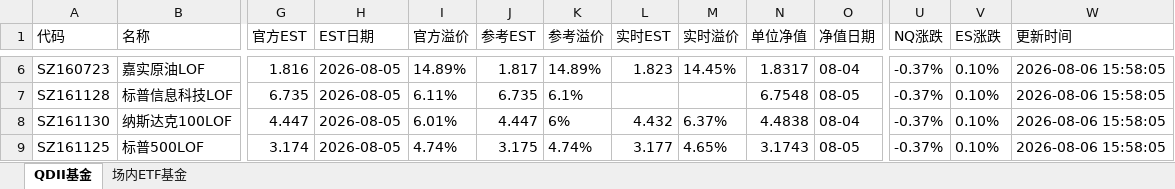
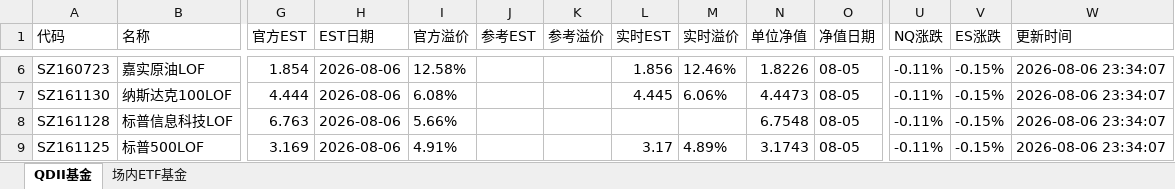
Before and after one commit to codes84/etf-monitor, an Excel workbook: palmmicro.xlsx, sheet QDII基金, drawn as a sheet; only a part is shown, gaps mark what is left out; values as stored, in another font and other column widths than the file's, no borders; removed rows and columns are numbered as before the commit, all else as after; rows hold the shown columns only; the diff covers the shown part only; the diff names each change by its address in the sheet, - before the commit and + after, or states it on an @@ line.

```diff
--- a/palmmicro.xlsx (sheet QDII基金)
+++ b/palmmicro.xlsx (sheet QDII基金)
-G6 (官方EST): 1.816
+G6 (官方EST): 1.854
-H6 (EST日期): 2026-08-05
+H6 (EST日期): 2026-08-06
-I6 (官方溢价): 14.89%
+I6 (官方溢价): 12.58%
-J6 (参考EST): 1.817
+J6 (参考EST): (empty)
-K6 (参考溢价): 14.89%
+K6 (参考溢价): (empty)
-L6 (实时EST): 1.823
+L6 (实时EST): 1.856
-M6 (实时溢价): 14.45%
+M6 (实时溢价): 12.46%
-N6 (单位净值): 1.8317
+N6 (单位净值): 1.8226
-O6 (净值日期): 08-04
+O6 (净值日期): 08-05
-U6 (NQ涨跌): -0.37%
+U6 (NQ涨跌): -0.11%
-V6 (ES涨跌): 0.10%
+V6 (ES涨跌): -0.15%
-W6 (更新时间): 2026-08-06 15:58:05
+W6 (更新时间): 2026-08-06 23:34:07
+row 7: SZ161130 | 纳斯达克100LOF | 4.444 | 2026-08-06 | 6.08% |  |  | 4.445 | 6.06% | 4.4473 | 08-05 | -0.11% | -0.15% | 2026-08-06 23:34:07
-G8 (官方EST): 6.735
+G8 (官方EST): 6.763
-H8 (EST日期): 2026-08-05
+H8 (EST日期): 2026-08-06
-I8 (官方溢价): 6.11%
+I8 (官方溢价): 5.66%
-J8 (参考EST): 6.735
+J8 (参考EST): (empty)
-K8 (参考溢价): 6.1%
+K8 (参考溢价): (empty)
-U8 (NQ涨跌): -0.37%
+U8 (NQ涨跌): -0.11%
-V8 (ES涨跌): 0.10%
+V8 (ES涨跌): -0.15%
-W8 (更新时间): 2026-08-06 15:58:05
+W8 (更新时间): 2026-08-06 23:34:07
-row 8: SZ161130 | 纳斯达克100LOF | 4.447 | 2026-08-05 | 6.01% | 4.447 | 6% | 4.432 | 6.37% | 4.4838 | 08-04 | -0.37% | 0.10% | 2026-08-06 15:58:05
-G9 (官方EST): 3.174
+G9 (官方EST): 3.169
-H9 (EST日期): 2026-08-05
+H9 (EST日期): 2026-08-06
-I9 (官方溢价): 4.74%
+I9 (官方溢价): 4.91%
-J9 (参考EST): 3.175
+J9 (参考EST): (empty)
-K9 (参考溢价): 4.74%
+K9 (参考溢价): (empty)
-L9 (实时EST): 3.177
+L9 (实时EST): 3.17
-M9 (实时溢价): 4.65%
+M9 (实时溢价): 4.89%
-U9 (NQ涨跌): -0.37%
+U9 (NQ涨跌): -0.11%
-V9 (ES涨跌): 0.10%
+V9 (ES涨跌): -0.15%
-W9 (更新时间): 2026-08-06 15:58:05
+W9 (更新时间): 2026-08-06 23:34:07
```
Also changed, not shown: 13 added rows, 13 removed rows and 165 edited cells elsewhere in this sheet, sheet 场内ETF基金, 1 other file.
